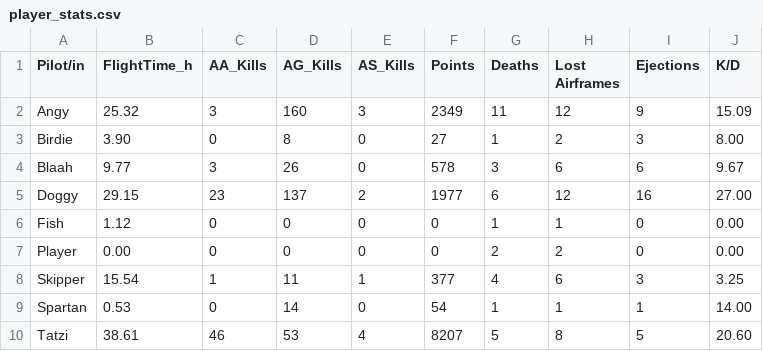
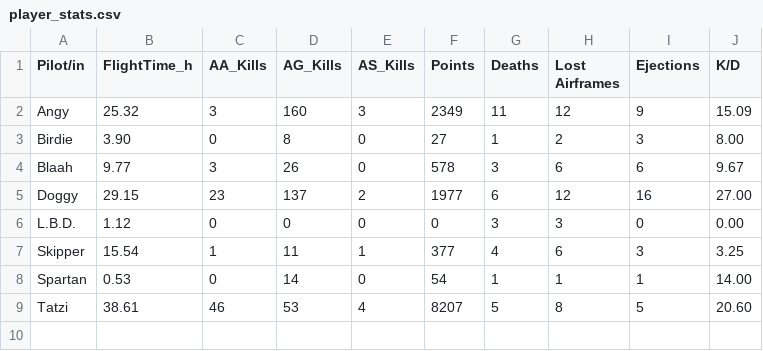
Before and after one commit to Ogeidkceurt/KCWebSta, a CSV file: docs/data/player_stats.csv, drawn as a sheet.

Commit message:
Automatisches DCS Statistik Update 2026-10-25 16:14:15

```diff
--- a/docs/data/player_stats.csv
+++ b/docs/data/player_stats.csv
@@ -5,4 +5,3 @@ Blaah,9.77,3,26,0,578,3,6,6,9.67
 Doggy,29.15,23,137,2,1977,6,12,16,27.00
-Fish,1.12,0,0,0,0,1,1,0,0.00
-Player,0.00,0,0,0,0,2,2,0,0.00
+L.B.D.,1.12,0,0,0,0,3,3,0,0.00
 Skipper,15.54,1,11,1,377,4,6,3,3.25
```
